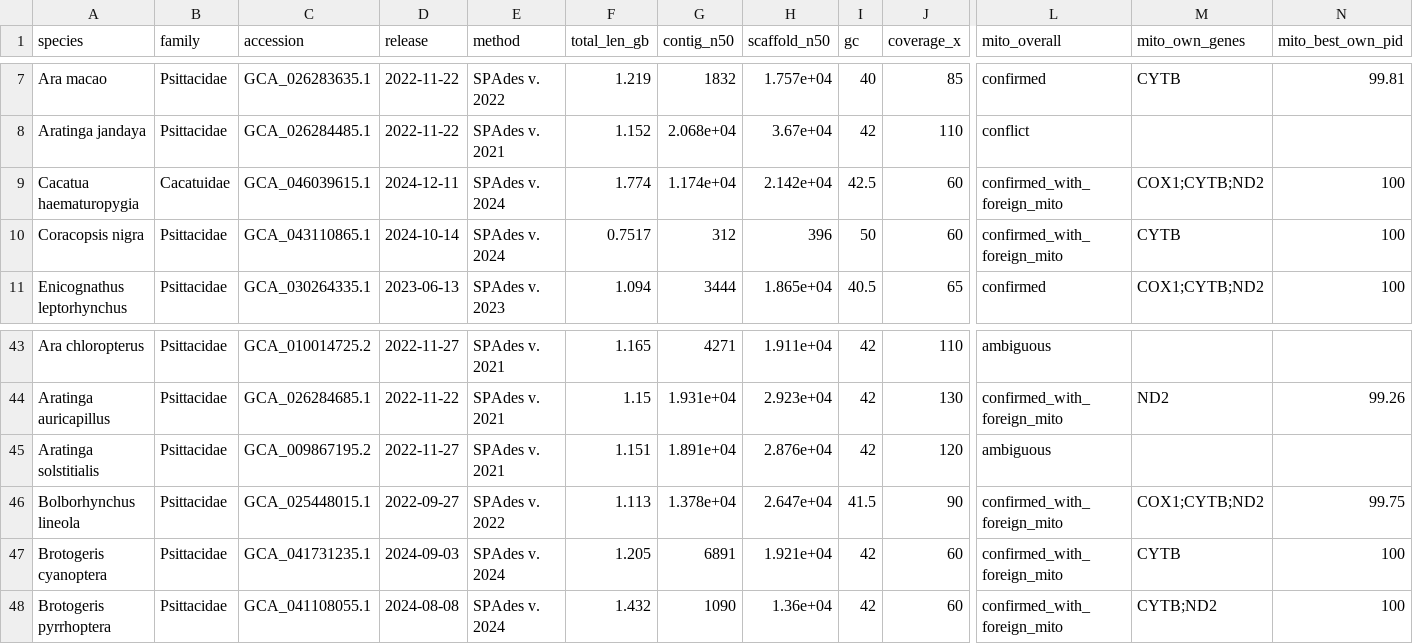
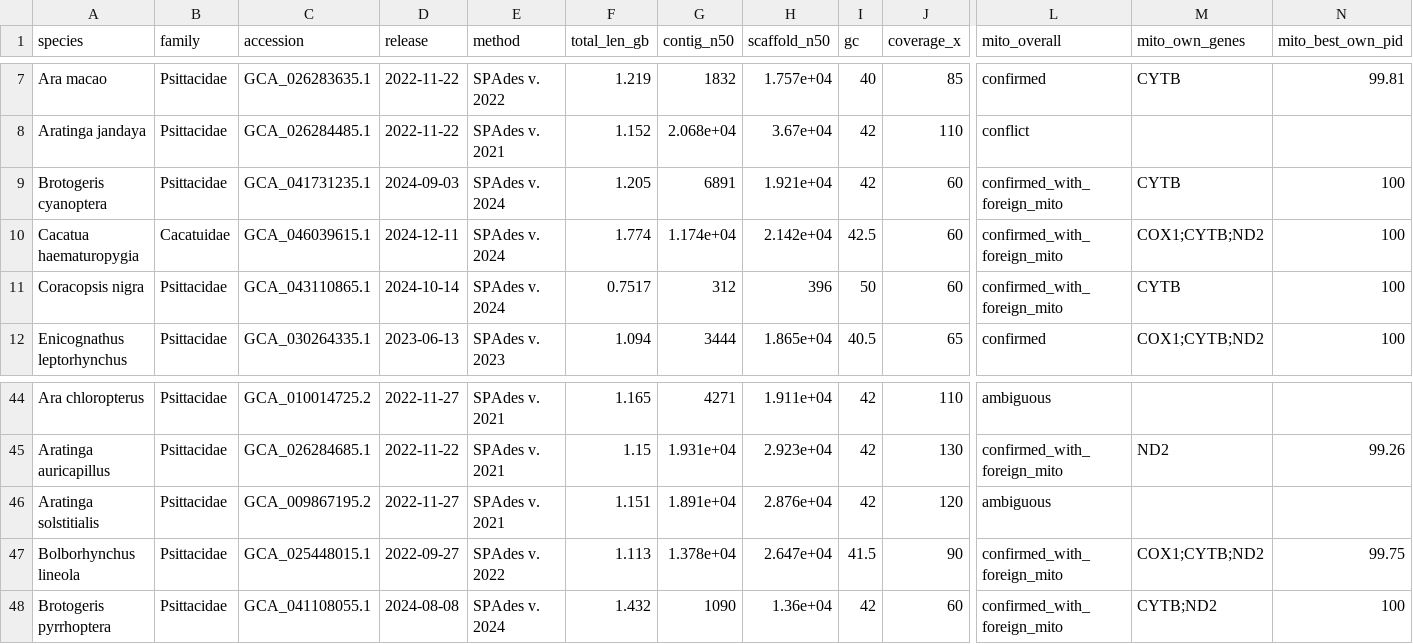
Before and after one commit to redkk123/Parrots, a TSV file: results/phase1_audit/audit_table.tsv, drawn as a sheet; only a part is shown, gaps mark what is left out; removed rows and columns are numbered as before the commit, all else as after; rows hold the shown columns only; the diff names each change by its address in the sheet, - before the commit and + after, or states it on an @@ line.

```diff
--- a/results/phase1_audit/audit_table.tsv
+++ b/results/phase1_audit/audit_table.tsv
+row 9: Brotogeris cyanoptera | Psittacidae | GCA_041731235.1 | 2024-09-03 | SPAdes v. 2024 | 1.205 | 6891 | 1.921e+04 | 42 | 60 | confirmed_with_foreign_mito | CYTB | 100
-row 47: Brotogeris cyanoptera | Psittacidae | GCA_041731235.1 | 2024-09-03 | SPAdes v. 2024 | 1.205 | 6891 | 1.921e+04 | 42 | 60 | confirmed_with_foreign_mito | CYTB | 100
```
Also changed, not shown: 4 other files.
